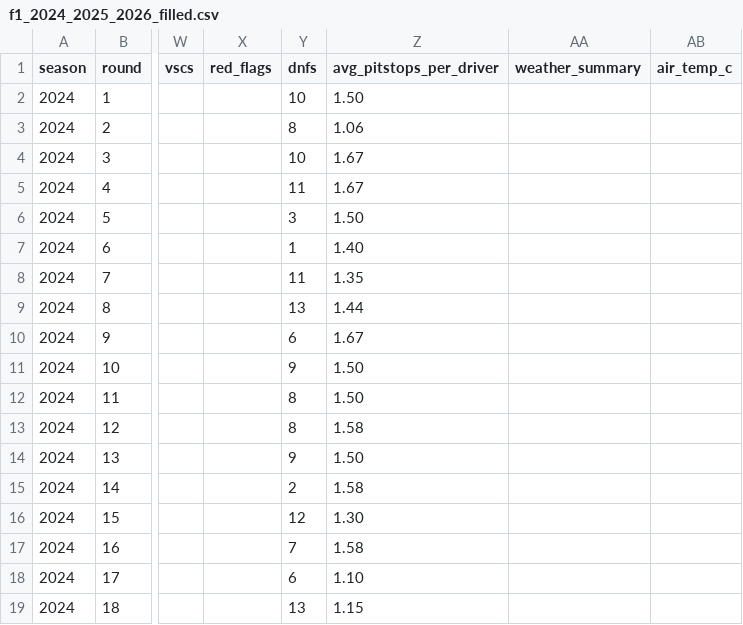
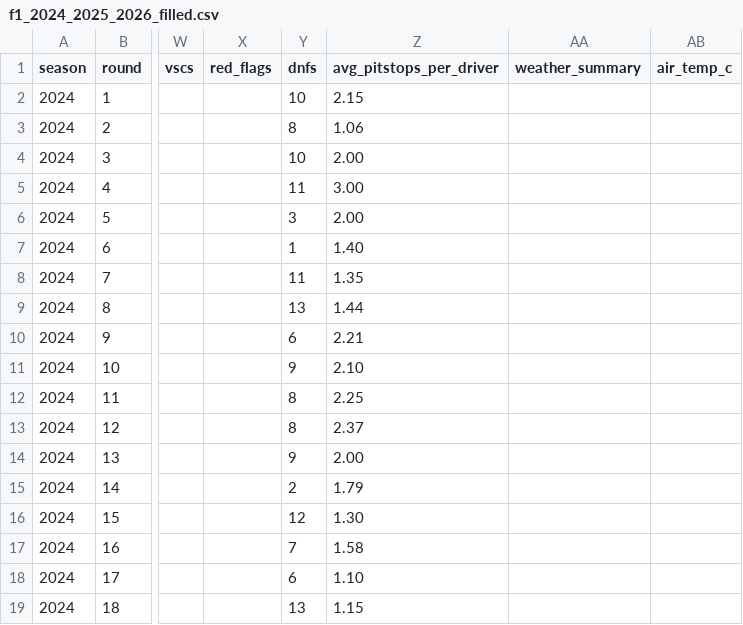
Before and after one commit to JulioSosaAng/f1-pilotos-streamlit, a CSV file: Data/f1_2024_2025_2026_filled.csv, drawn as a sheet; only a part is shown, gaps mark what is left out; the diff covers the shown part only; the diff names each change by its address in the sheet, - before the commit and + after, or states it on an @@ line.

Commit message:
data: actualizar CSV con pitstops corregidos (Fix 1)

```diff
--- a/Data/f1_2024_2025_2026_filled.csv
+++ b/Data/f1_2024_2025_2026_filled.csv
-Z2 (avg_pitstops_per_driver): 1.50
+Z2 (avg_pitstops_per_driver): 2.15
-Z4 (avg_pitstops_per_driver): 1.67
+Z4 (avg_pitstops_per_driver): 2.00
-Z5 (avg_pitstops_per_driver): 1.67
+Z5 (avg_pitstops_per_driver): 3.00
-Z6 (avg_pitstops_per_driver): 1.50
+Z6 (avg_pitstops_per_driver): 2.00
-Z10 (avg_pitstops_per_driver): 1.67
+Z10 (avg_pitstops_per_driver): 2.21
-Z11 (avg_pitstops_per_driver): 1.50
+Z11 (avg_pitstops_per_driver): 2.10
-Z12 (avg_pitstops_per_driver): 1.50
+Z12 (avg_pitstops_per_driver): 2.25
-Z13 (avg_pitstops_per_driver): 1.58
+Z13 (avg_pitstops_per_driver): 2.37
-Z14 (avg_pitstops_per_driver): 1.50
+Z14 (avg_pitstops_per_driver): 2.00
-Z15 (avg_pitstops_per_driver): 1.58
+Z15 (avg_pitstops_per_driver): 1.79
```
Also changed, not shown: 1 added row and 32 edited cells elsewhere in this file.
